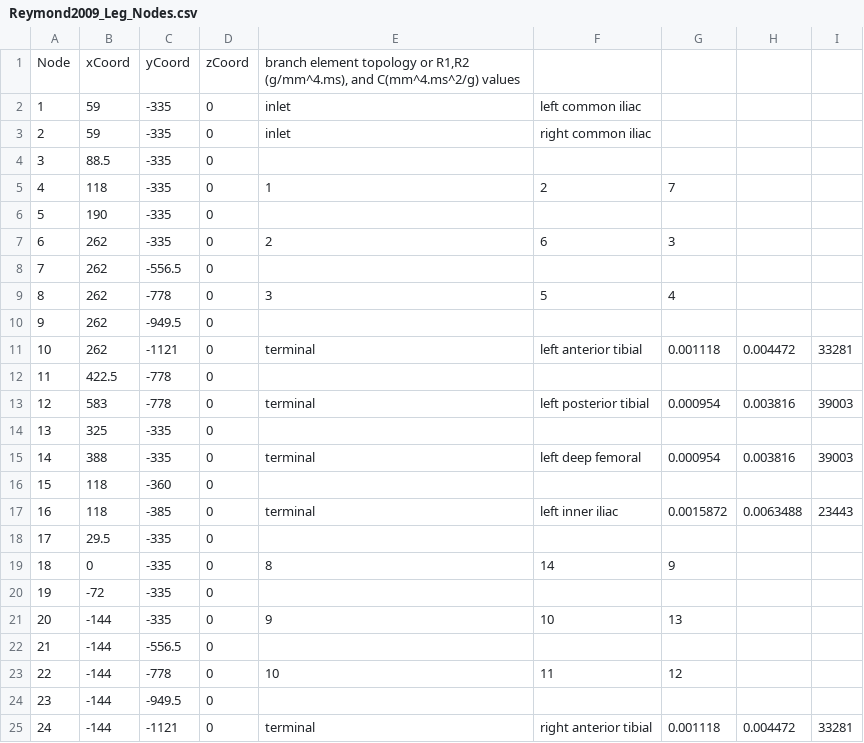
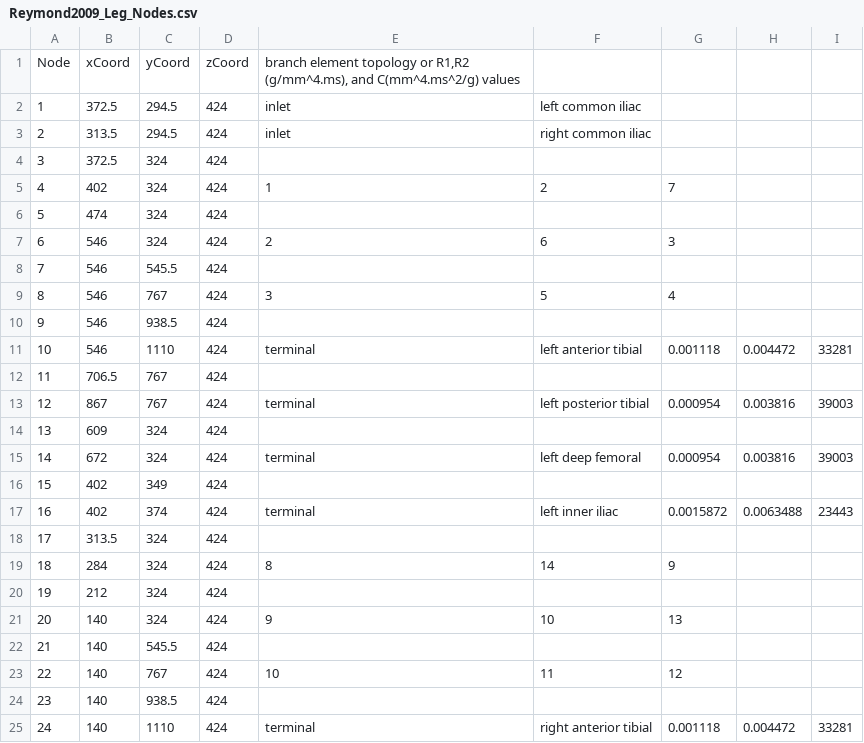
Before and after one commit to dladd/examples, a CSV file: FluidMechanics/NavierStokes/Coupled3D1D/input/Reymond1DIliacs/Reymond2009_Leg_Nodes.csv, drawn as a sheet; only a part is shown; the diff covers the shown part only.

Commit message:
translate 1D nodes to be more visualiseable

```diff
--- a/FluidMechanics/NavierStokes/Coupled3D1D/input/Reymond1DIliacs/Reymond2009_Leg_Nodes.csv
+++ b/FluidMechanics/NavierStokes/Coupled3D1D/input/Reymond1DIliacs/Reymond2009_Leg_Nodes.csv
@@ -2,24 +2,24 @@ Node	xCoord	yCoord	zCoord	branch element topology or R1,R2 (g/mm^4.ms), and C(mm
-1	59	-335	0	inlet	left common iliac			
-2	59	-335	0	inlet	right common iliac			
-3	88.5	-335	0					
-4	118	-335	0	1	2	7		
-5	190	-335	0					
-6	262	-335	0	2	6	3		
-7	262	-556.5	0					
-8	262	-778	0	3	5	4		
-9	262	-949.5	0					
-10	262	-1121	0	terminal	left anterior tibial	0.001118	0.004472	33281
-11	422.5	-778	0					
-12	583	-778	0	terminal	left posterior tibial	0.000954	0.003816	39003
-13	325	-335	0					
-14	388	-335	0	terminal	left deep femoral	0.000954	0.003816	39003
-15	118	-360	0					
-16	118	-385	0	terminal	left inner iliac	0.0015872	0.0063488	23443
-17	29.5	-335	0					
-18	0	-335	0	8	14	9		
-19	-72	-335	0					
-20	-144	-335	0	9	10	13		
-21	-144	-556.5	0					
-22	-144	-778	0	10	11	12		
-23	-144	-949.5	0					
-24	-144	-1121	0	terminal	right anterior tibial	0.001118	0.004472	33281
+1	372.5	294.5	424	inlet	left common iliac			
+2	313.5	294.5	424	inlet	right common iliac			
+3	372.5	324	424					
+4	402	324	424	1	2	7		
+5	474	324	424					
+6	546	324	424	2	6	3		
+7	546	545.5	424					
+8	546	767	424	3	5	4		
+9	546	938.5	424					
+10	546	1110	424	terminal	left anterior tibial	0.001118	0.004472	33281
+11	706.5	767	424					
+12	867	767	424	terminal	left posterior tibial	0.000954	0.003816	39003
+13	609	324	424					
+14	672	324	424	terminal	left deep femoral	0.000954	0.003816	39003
+15	402	349	424					
+16	402	374	424	terminal	left inner iliac	0.0015872	0.0063488	23443
+17	313.5	324	424					
+18	284	324	424	8	14	9		
+19	212	324	424					
+20	140	324	424	9	10	13		
+21	140	545.5	424					
+22	140	767	424	10	11	12		
+23	140	938.5	424					
+24	140	1110	424	terminal	right anterior tibial	0.001118	0.004472	33281
```
Also changed, not shown: 18 edited cells elsewhere in this file.
